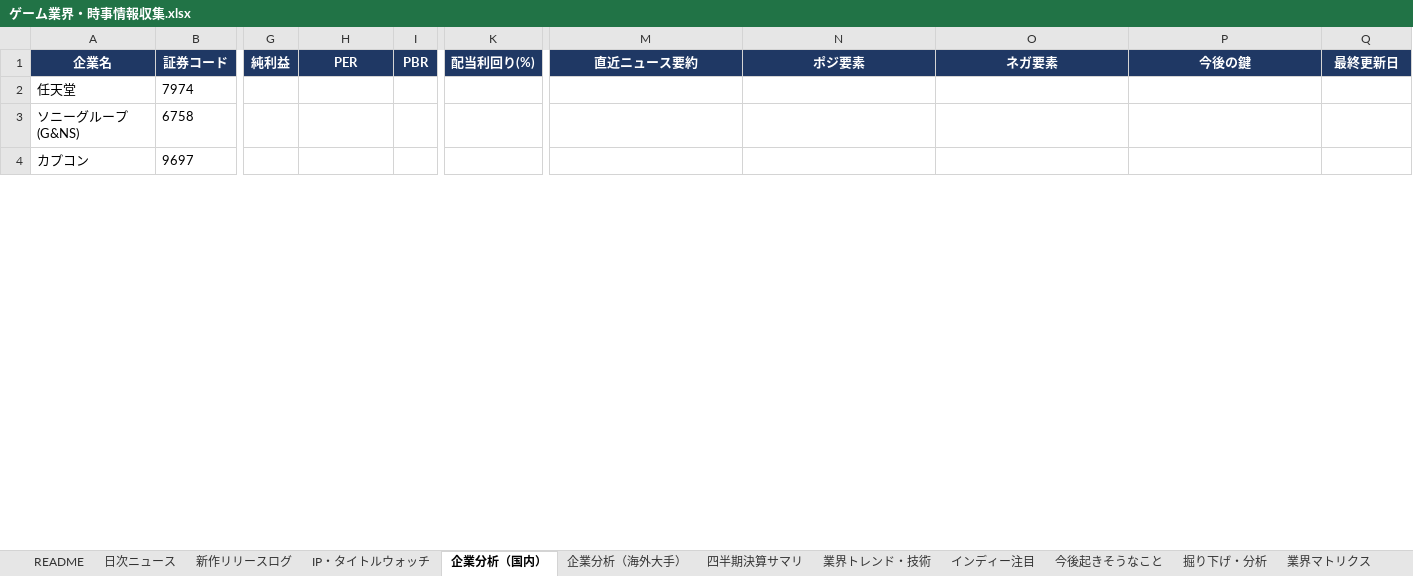
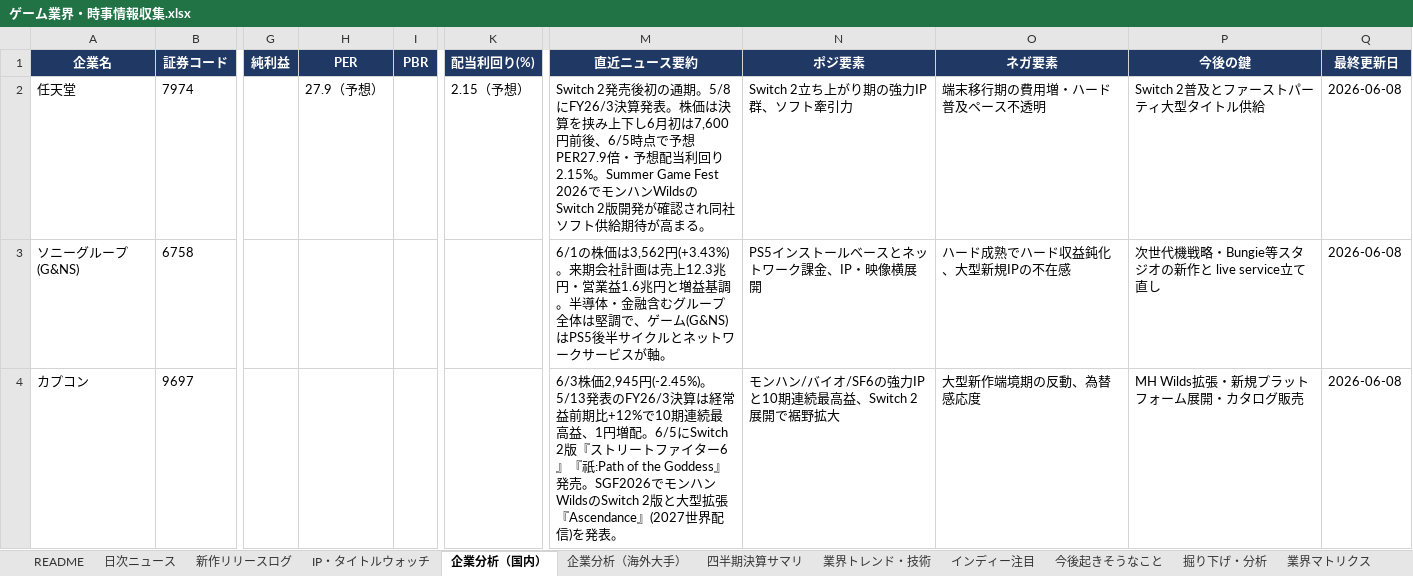
Before and after one commit to norimichitakesue2/game-industry-tracker, an Excel workbook: master/ゲーム業界・時事情報収集.xlsx, sheet 企業分析（国内）, drawn as a sheet; only a part is shown, gaps mark what is left out; values as stored, in another font and other column widths than the file's, no borders; the diff covers the shown part only; the diff names each change by its address in the sheet, - before the commit and + after, or states it on an @@ line.

```diff
--- a/master/ゲーム業界・時事情報収集.xlsx (sheet 企業分析（国内）)
+++ b/master/ゲーム業界・時事情報収集.xlsx (sheet 企業分析（国内）)
-H2 (PER): (empty)
+H2 (PER): 27.9（予想）
-K2 (配当利回り(%)): (empty)
+K2 (配当利回り(%)): 2.15（予想）
-M2 (直近ニュース要約): (empty)
+M2 (直近ニュース要約): Switch 2発売後初の通期。5/8にFY26/3決算発表。株価は決算を挟み上下し6月初は7,600円前後、6/5時点で予想PER27.9倍・予想配当利回り2.15%。Summer Game Fest 2026でモンハンWildsのSwitch 2版開発が確認され同社ソフト供給期待が高まる。
-N2 (ポジ要素): (empty)
+N2 (ポジ要素): Switch 2立ち上がり期の強力IP群、ソフト牽引力
-O2 (ネガ要素): (empty)
+O2 (ネガ要素): 端末移行期の費用増・ハード普及ペース不透明
-P2 (今後の鍵): (empty)
+P2 (今後の鍵): Switch 2普及とファーストパーティ大型タイトル供給
-Q2:Q4 (最終更新日): (empty)
+Q2:Q4 (最終更新日): 2026-06-08
-M3 (直近ニュース要約): (empty)
+M3 (直近ニュース要約): 6/1の株価は3,562円(+3.43%)。来期会社計画は売上12.3兆円・営業益1.6兆円と増益基調。半導体・金融含むグループ全体は堅調で、ゲーム(G&NS)はPS5後半サイクルとネットワークサービスが軸。
-N3 (ポジ要素): (empty)
+N3 (ポジ要素): PS5インストールベースとネットワーク課金、IP・映像横展開
-O3 (ネガ要素): (empty)
+O3 (ネガ要素): ハード成熟でハード収益鈍化、大型新規IPの不在感
-P3 (今後の鍵): (empty)
+P3 (今後の鍵): 次世代機戦略・Bungie等スタジオの新作と live service立て直し
-M4 (直近ニュース要約): (empty)
+M4 (直近ニュース要約): 6/3株価2,945円(-2.45%)。5/13発表のFY26/3決算は経常益前期比+12%で10期連続最高益、1円増配。6/5にSwitch 2版『ストリートファイター6』『祇:Path of the Goddess』発売。SGF2026でモンハンWildsのSwitch 2版と大型拡張『Ascendance』(2027世界配信)を発表。
-N4 (ポジ要素): (empty)
+N4 (ポジ要素): モンハン/バイオ/SF6の強力IPと10期連続最高益、Switch 2展開で裾野拡大
-O4 (ネガ要素): (empty)
+O4 (ネガ要素): 大型新作端境期の反動、為替感応度
-P4 (今後の鍵): (empty)
+P4 (今後の鍵): MH Wilds拡張・新規プラットフォーム展開・カタログ販売
```
Also changed, not shown: 61 edited cells elsewhere in this sheet, sheet 企業分析（海外大手）, sheet IP・タイトルウォッチ, 26 other files.
